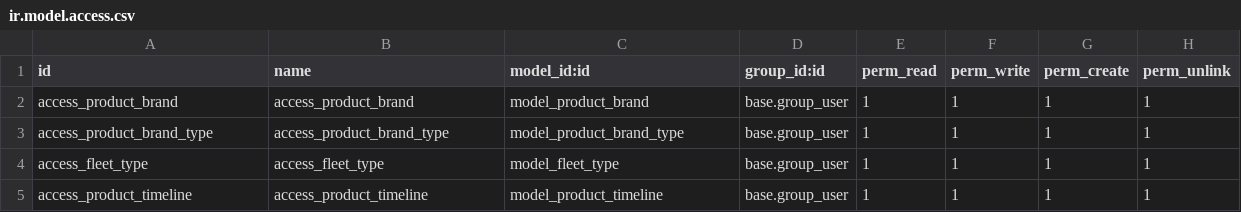
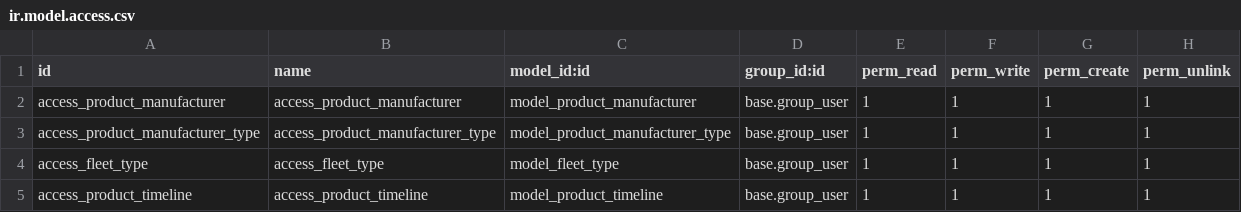
Before and after one commit to elego/rental-vertical, a CSV file: swrent_product_extension/security/ir.model.access.csv, drawn as a sheet.

Commit message:
[IMP] rename 'brand' -> 'manufacturer'

```diff
--- a/swrent_product_extension/security/ir.model.access.csv
+++ b/swrent_product_extension/security/ir.model.access.csv
@@ -1,4 +1,4 @@
 id,name,model_id:id,group_id:id,perm_read,perm_write,perm_create,perm_unlink
-access_product_brand,access_product_brand,model_product_brand,base.group_user,1,1,1,1
-access_product_brand_type,access_product_brand_type,model_product_brand_type,base.group_user,1,1,1,1
+access_product_manufacturer,access_product_manufacturer,model_product_manufacturer,base.group_user,1,1,1,1
+access_product_manufacturer_type,access_product_manufacturer_type,model_product_manufacturer_type,base.group_user,1,1,1,1
 access_fleet_type,access_fleet_type,model_fleet_type,base.group_user,1,1,1,1
```
Also changed, not shown: 2 other files.
